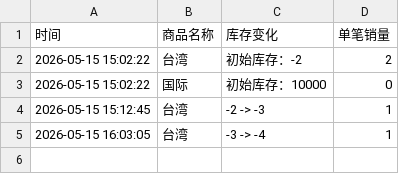
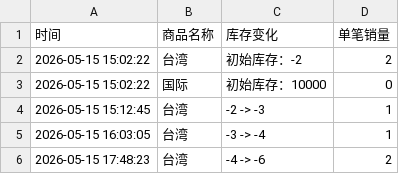
Before and after one commit to Juineii/nctwish_km0519, a CSV file: RIKU.csv, drawn as a sheet; the diff names each change by its address in the sheet, - before the commit and + after, or states it on an @@ line.

Commit message:
自动更新数据 2026-05-15 17:48:43

```diff
--- a/RIKU.csv
+++ b/RIKU.csv
+row 6: 2026-05-15 17:48:23 | 台湾 | -4 -> -6 | 2
```
